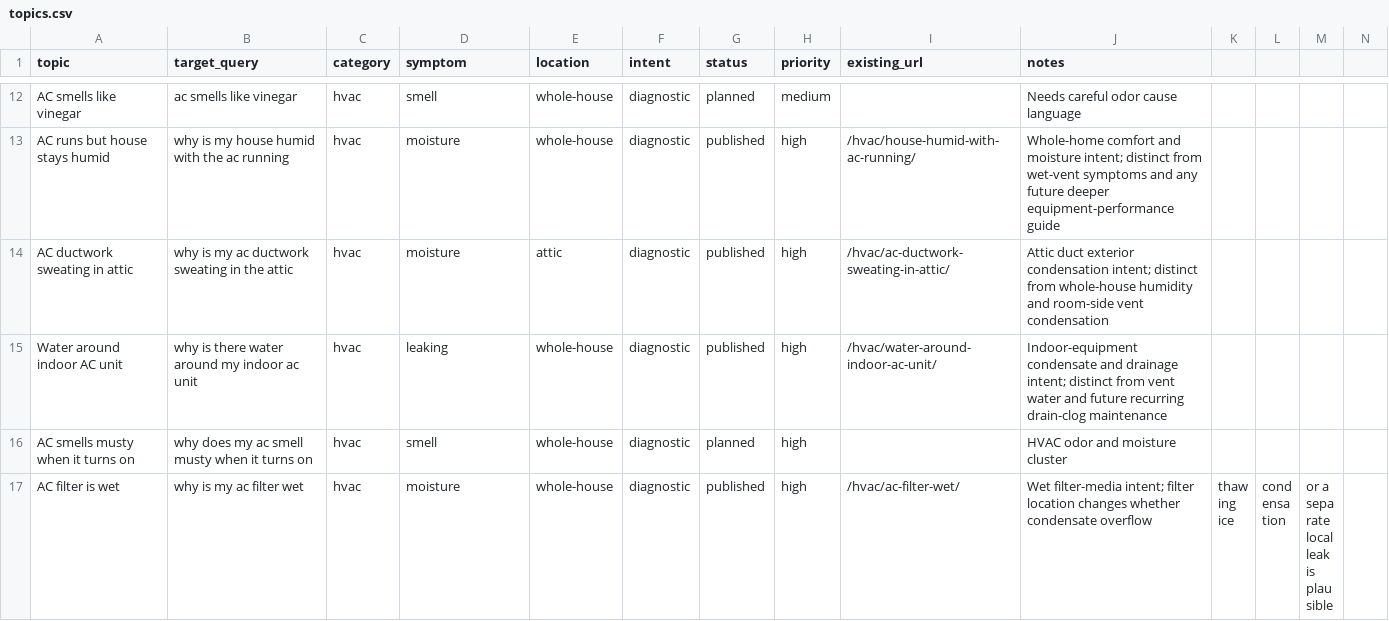
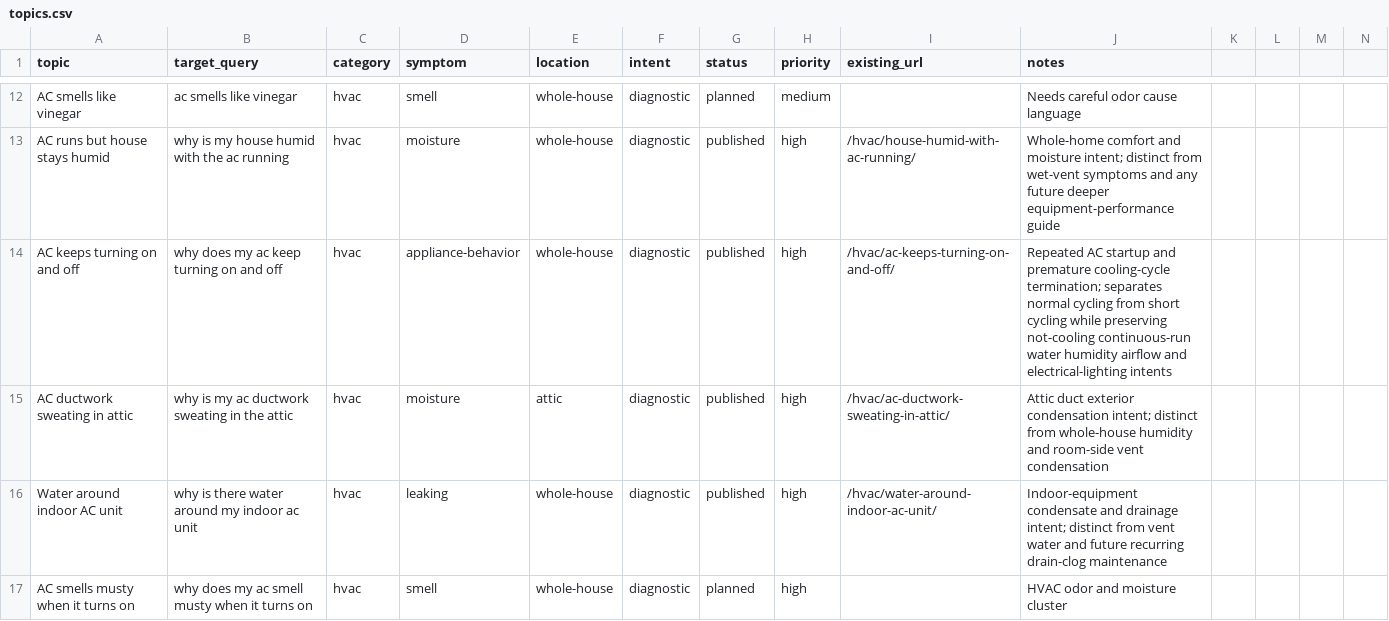
Before and after one commit to gageg123-de/housewise, a CSV file: content/topics.csv, drawn as a sheet; only a part is shown, gaps mark what is left out; the shorter side is filled out with more unchanged rows; the diff names each change by its address in the sheet, - before the commit and + after, or states it on an @@ line.

```diff
--- a/content/topics.csv
+++ b/content/topics.csv
+row 14: AC keeps turning on and off | why does my ac keep turning on and off | hvac | appliance-behavior | whole-house | diagnostic | published | high | /hvac/ac-keeps-turning-on-and-off/ | Repeated AC startup and premature cooling-cycle termination; separates normal cycling from short cycling while preserving not-cooling continuous-run water humidity airflow and electrical-lighting intents
```
Also changed, not shown: content-deployment/pinterest-blog-content/index.csv, 8 other files.
